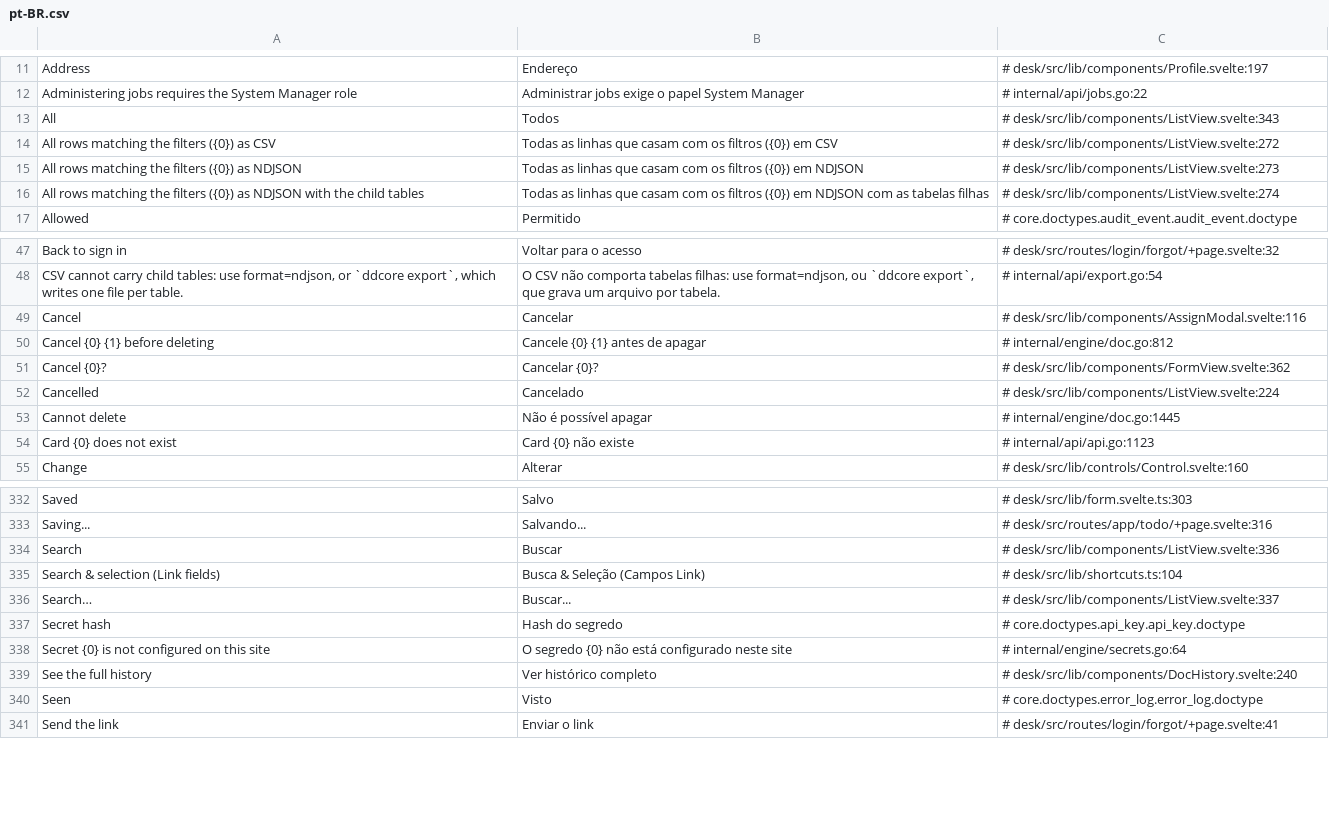
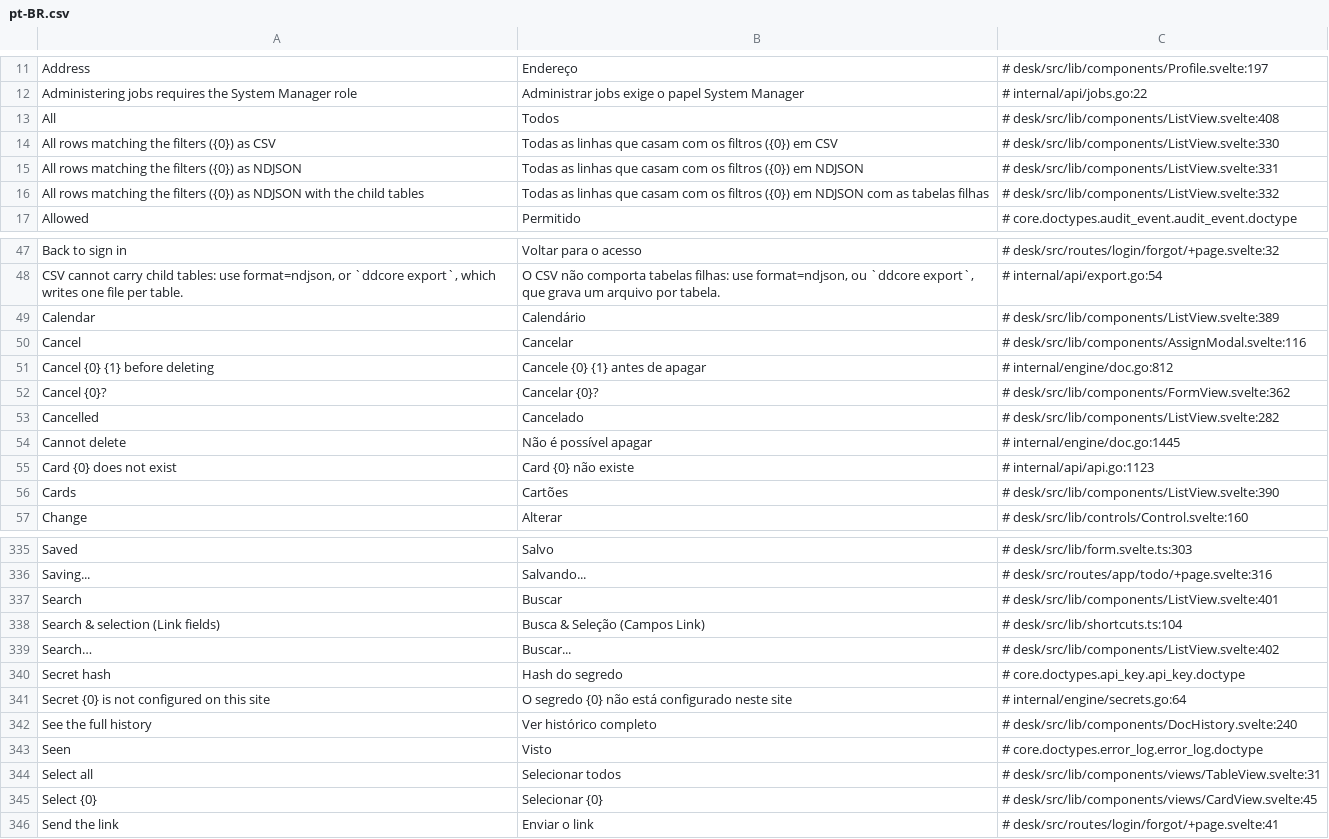
Before and after one commit to jrvidotti/ddcore, a CSV file: core/translations/pt-BR.csv, drawn as a sheet; only a part is shown, gaps mark what is left out; the diff covers the shown part only.

Commit message:
feat: configure Task list view in testapp and update translations

```diff
--- a/core/translations/pt-BR.csv
+++ b/core/translations/pt-BR.csv
@@ -12,6 +12,6 @@ Address,Endereço,# desk/src/lib/components/Profile.svelte:197
 Administering jobs requires the System Manager role,Administrar jobs exige o papel System Manager,# internal/api/jobs.go:22
-All,Todos,# desk/src/lib/components/ListView.svelte:343
-All rows matching the filters ({0}) as CSV,Todas as linhas que casam com os filtros ({0}) em CSV,# desk/src/lib/components/ListView.svelte:272
-All rows matching the filters ({0}) as NDJSON,Todas as linhas que casam com os filtros ({0}) em NDJSON,# desk/src/lib/components/ListView.svelte:273
-All rows matching the filters ({0}) as NDJSON with the child tables,Todas as linhas que casam com os filtros ({0}) em NDJSON com as tabelas filhas,# desk/src/lib/components/ListView.svelte:274
+All,Todos,# desk/src/lib/components/ListView.svelte:408
+All rows matching the filters ({0}) as CSV,Todas as linhas que casam com os filtros ({0}) em CSV,# desk/src/lib/components/ListView.svelte:330
+All rows matching the filters ({0}) as NDJSON,Todas as linhas que casam com os filtros ({0}) em NDJSON,# desk/src/lib/components/ListView.svelte:331
+All rows matching the filters ({0}) as NDJSON with the child tables,Todas as linhas que casam com os filtros ({0}) em NDJSON com as tabelas filhas,# desk/src/lib/components/ListView.svelte:332
 Allowed,Permitido,# core.doctypes.audit_event.audit_event.doctype
@@ -48,2 +48,3 @@ Back to sign in,Voltar para o acesso,# desk/src/routes/login/forgot/+page.svelte
 "CSV cannot carry child tables: use format=ndjson, or `ddcore export`, which writes one file per table.","O CSV não comporta tabelas filhas: use format=ndjson, ou `ddcore export`, que grava um arquivo por tabela.",# internal/api/export.go:54
+Calendar,Calendário,# desk/src/lib/components/ListView.svelte:389
 Cancel,Cancelar,# desk/src/lib/components/AssignModal.svelte:116
@@ -51,5 +52,6 @@ Cancel {0} {1} before deleting,Cancele {0} {1} antes de apagar,# internal/engine
 Cancel {0}?,Cancelar {0}?,# desk/src/lib/components/FormView.svelte:362
-Cancelled,Cancelado,# desk/src/lib/components/ListView.svelte:224
+Cancelled,Cancelado,# desk/src/lib/components/ListView.svelte:282
 Cannot delete,Não é possível apagar,# internal/engine/doc.go:1445
 Card {0} does not exist,Card {0} não existe,# internal/api/api.go:1123
+Cards,Cartões,# desk/src/lib/components/ListView.svelte:390
 Change,Alterar,# desk/src/lib/controls/Control.svelte:160
@@ -333,5 +336,5 @@ Saved,Salvo,# desk/src/lib/form.svelte.ts:303
 Saving...,Salvando...,# desk/src/routes/app/todo/+page.svelte:316
-Search,Buscar,# desk/src/lib/components/ListView.svelte:336
+Search,Buscar,# desk/src/lib/components/ListView.svelte:401
 Search & selection (Link fields),Busca & Seleção (Campos Link),# desk/src/lib/shortcuts.ts:104
-Search…,Buscar...,# desk/src/lib/components/ListView.svelte:337
+Search…,Buscar...,# desk/src/lib/components/ListView.svelte:402
 Secret hash,Hash do segredo,# core.doctypes.api_key.api_key.doctype
@@ -340,2 +343,4 @@ See the full history,Ver histórico completo,# desk/src/lib/components/DocHistor
 Seen,Visto,# core.doctypes.error_log.error_log.doctype
+Select all,Selecionar todos,# desk/src/lib/components/views/TableView.svelte:31
+Select {0},Selecionar {0},# desk/src/lib/components/views/CardView.svelte:45
 Send the link,Enviar o link,# desk/src/routes/login/forgot/+page.svelte:41
```
Also changed, not shown: 2 added rows and 19 edited cells elsewhere in this file, 1 other file.
